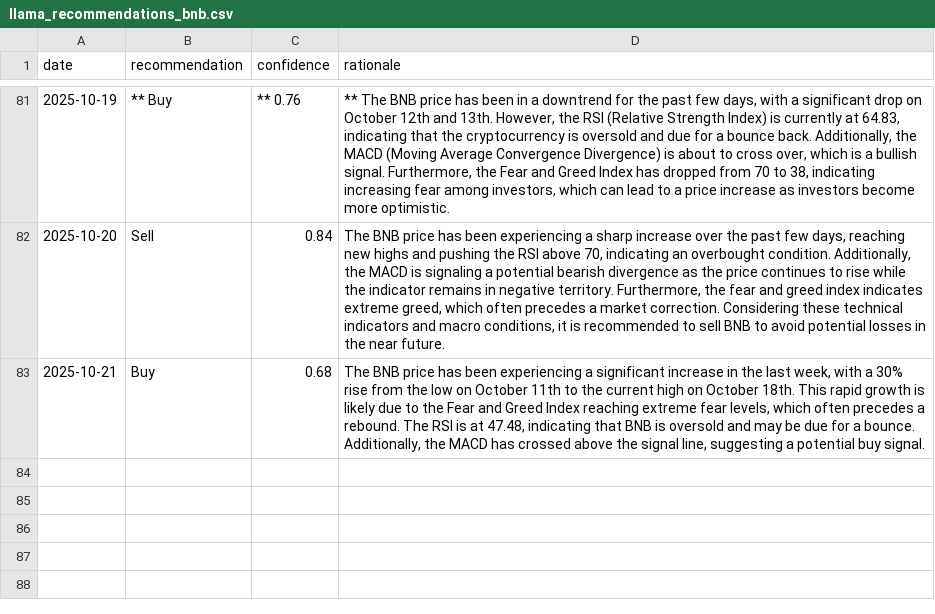
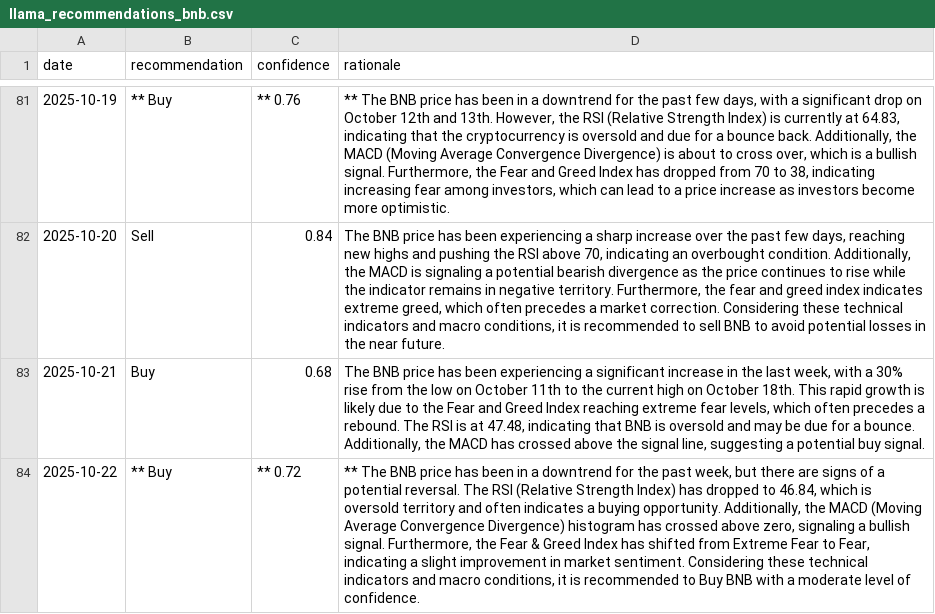
Before and after one commit to amrelsawalhi/DipSignal, a CSV file: data/llama_recommendations_bnb.csv, drawn as a sheet; only a part is shown, gaps mark what is left out; the diff names each change by its address in the sheet, - before the commit and + after, or states it on an @@ line.

```diff
--- a/data/llama_recommendations_bnb.csv
+++ b/data/llama_recommendations_bnb.csv
+row 84: 2025-10-22 | ** Buy | ** 0.72 | ** The BNB price has been in a downtrend for the past week, but there are signs of a potential reversal. The RSI (Relative Strength Index) has dropped to 46.84, which is oversold territory and often indicates a buying opportunity. Additionally, the MACD (Moving Average Convergence Divergence) histogram has crossed above zero, signaling a bullish signal. Furthermore, the Fear & Greed Index has shifted from Extreme Fear to Fear, indicating a slight improvement in market sentiment. Considering these technical indicators and macro conditions, it is recommended to Buy BNB with a moderate level of confidence.
```
Also changed, not shown: data/btc_technical.csv, data/llama_recommendations_ada.csv, 11 other files.
